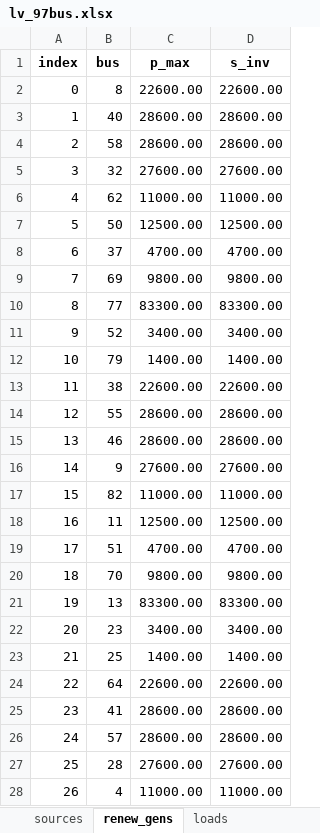
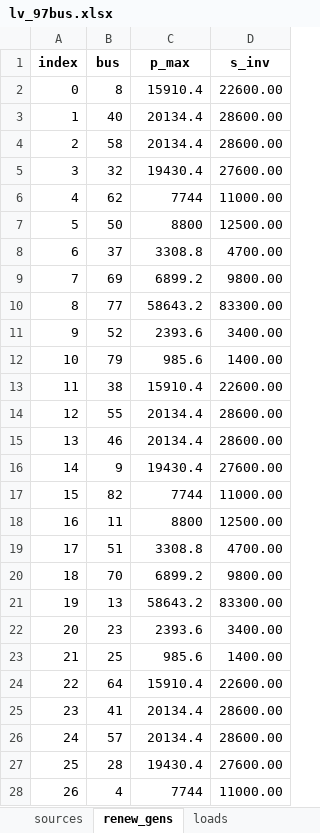
Before and after one commit to senzhanopt/grid_feedback_optimizer, an Excel workbook: examples/lv_97bus.xlsx, sheet renew_gens, drawn as a sheet; only a part is shown; values as stored, in another font and other column widths than the file's, no borders; the diff covers the shown part only; the diff names each change by its address in the sheet, - before the commit and + after, or states it on an @@ line.

```diff
--- a/examples/lv_97bus.xlsx (sheet renew_gens)
+++ b/examples/lv_97bus.xlsx (sheet renew_gens)
-C2 (p_max): 22600.00
+C2 (p_max): 15910.4
-C3:C4 (p_max): 28600.00
+C3:C4 (p_max): 20134.4
-C5 (p_max): 27600.00
+C5 (p_max): 19430.4
-C6 (p_max): 11000.00
+C6 (p_max): 7744
-C7 (p_max): 12500.00
+C7 (p_max): 8800
-C8 (p_max): 4700.00
+C8 (p_max): 3308.8
-C9 (p_max): 9800.00
+C9 (p_max): 6899.2
-C10 (p_max): 83300.00
+C10 (p_max): 58643.2
-C11 (p_max): 3400.00
+C11 (p_max): 2393.6
-C12 (p_max): 1400.00
+C12 (p_max): 985.6
-C13 (p_max): 22600.00
+C13 (p_max): 15910.4
-C14:C15 (p_max): 28600.00
+C14:C15 (p_max): 20134.4
-C16 (p_max): 27600.00
+C16 (p_max): 19430.4
-C17 (p_max): 11000.00
+C17 (p_max): 7744
-C18 (p_max): 12500.00
+C18 (p_max): 8800
-C19 (p_max): 4700.00
+C19 (p_max): 3308.8
-C20 (p_max): 9800.00
+C20 (p_max): 6899.2
-C21 (p_max): 83300.00
+C21 (p_max): 58643.2
-C22 (p_max): 3400.00
+C22 (p_max): 2393.6
-C23 (p_max): 1400.00
+C23 (p_max): 985.6
-C24 (p_max): 22600.00
+C24 (p_max): 15910.4
-C25:C26 (p_max): 28600.00
+C25:C26 (p_max): 20134.4
-C27 (p_max): 27600.00
+C27 (p_max): 19430.4
-C28 (p_max): 11000.00
+C28 (p_max): 7744
```
Also changed, not shown: 27 edited cells elsewhere in this sheet, sheet loads, 2 other files.
